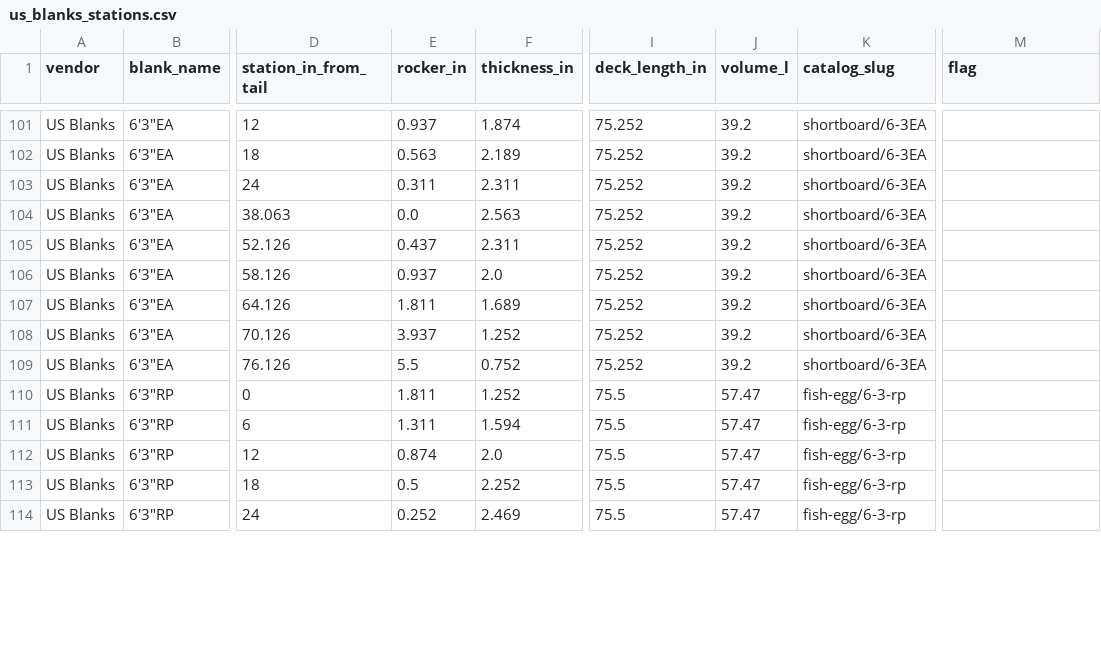
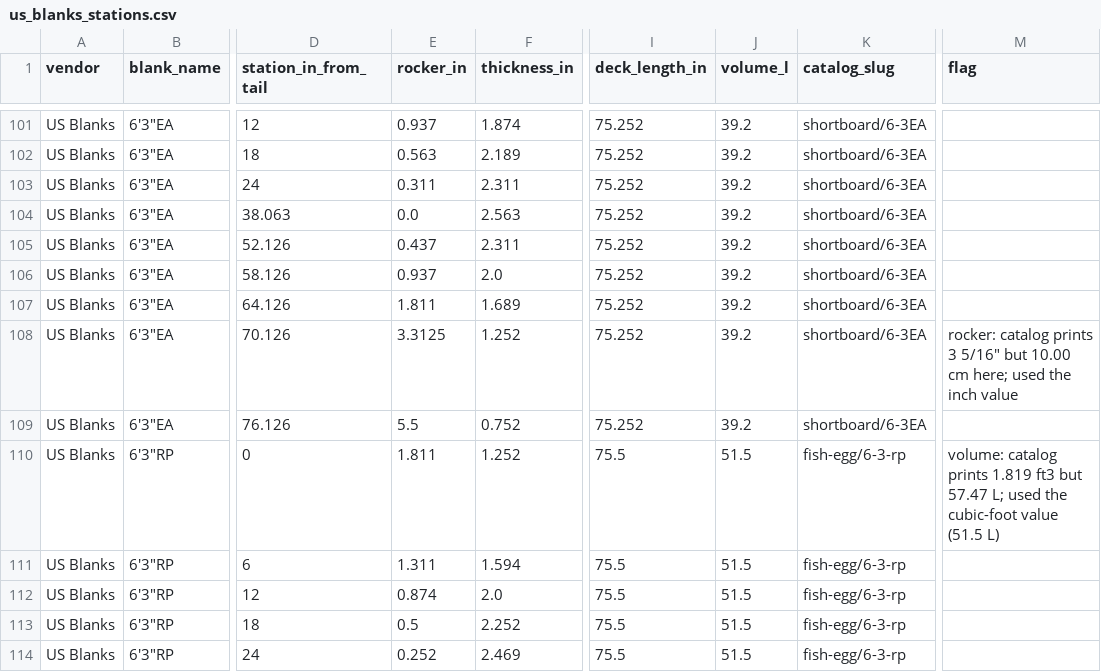
Before and after one commit to cpktoes/shaper, a CSV file: db/seed/blanks/us_blanks_stations.csv, drawn as a sheet; only a part is shown, gaps mark what is left out; the diff covers the shown part only; the diff names each change by its address in the sheet, - before the commit and + after, or states it on an @@ line.

```diff
--- a/db/seed/blanks/us_blanks_stations.csv
+++ b/db/seed/blanks/us_blanks_stations.csv
-E108 (rocker_in): 3.937
+E108 (rocker_in): 3.3125
-M108 (flag): (empty)
+M108 (flag): rocker: catalog prints 3 5/16" but 10.00 cm here; used the inch value
-J110:J114 (volume_l): 57.47
+J110:J114 (volume_l): 51.5
-M110 (flag): (empty)
+M110 (flag): volume: catalog prints 1.819 ft3 but 57.47 L; used the cubic-foot value (51.5 L)
```
Also changed, not shown: 185 edited cells elsewhere in this file, 1 other file.
